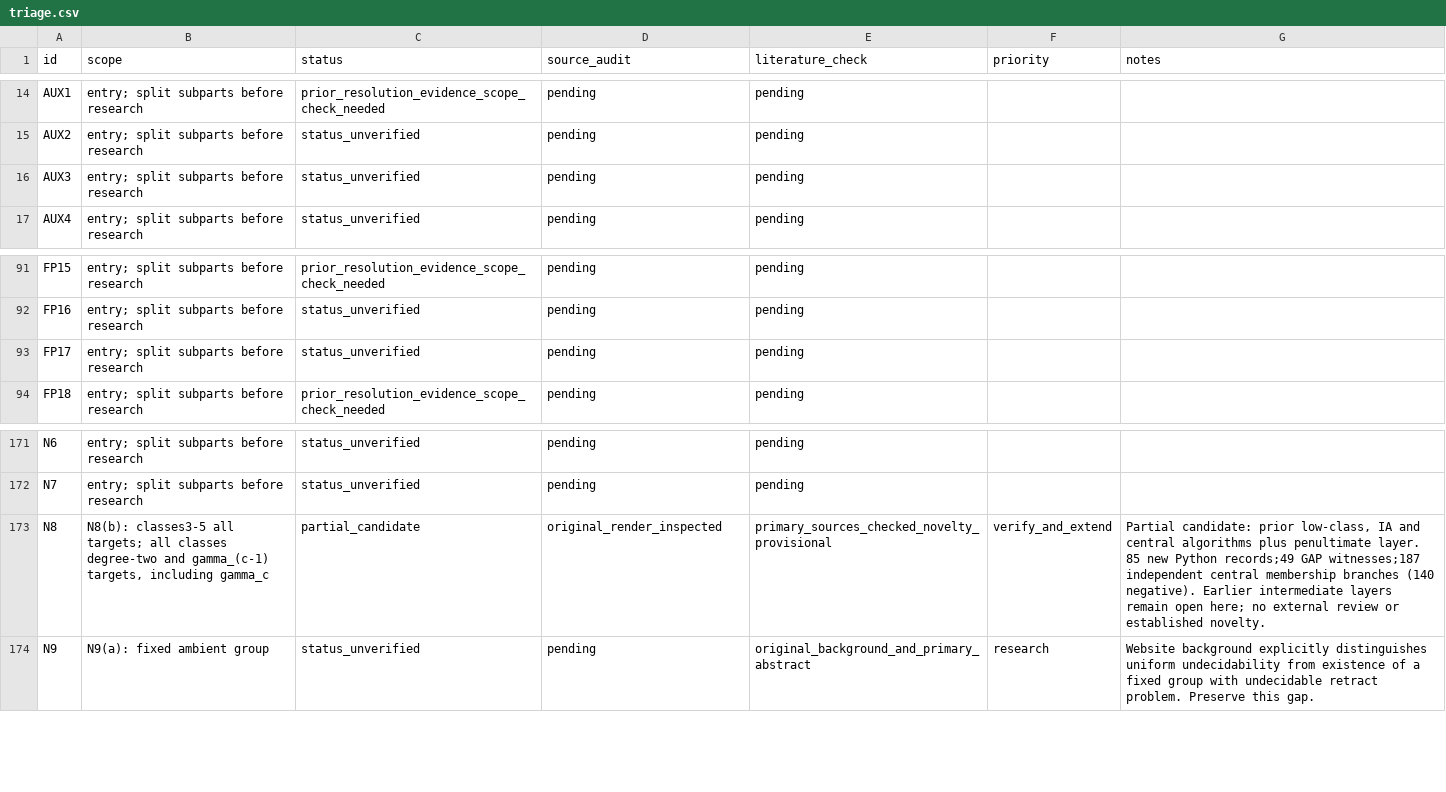
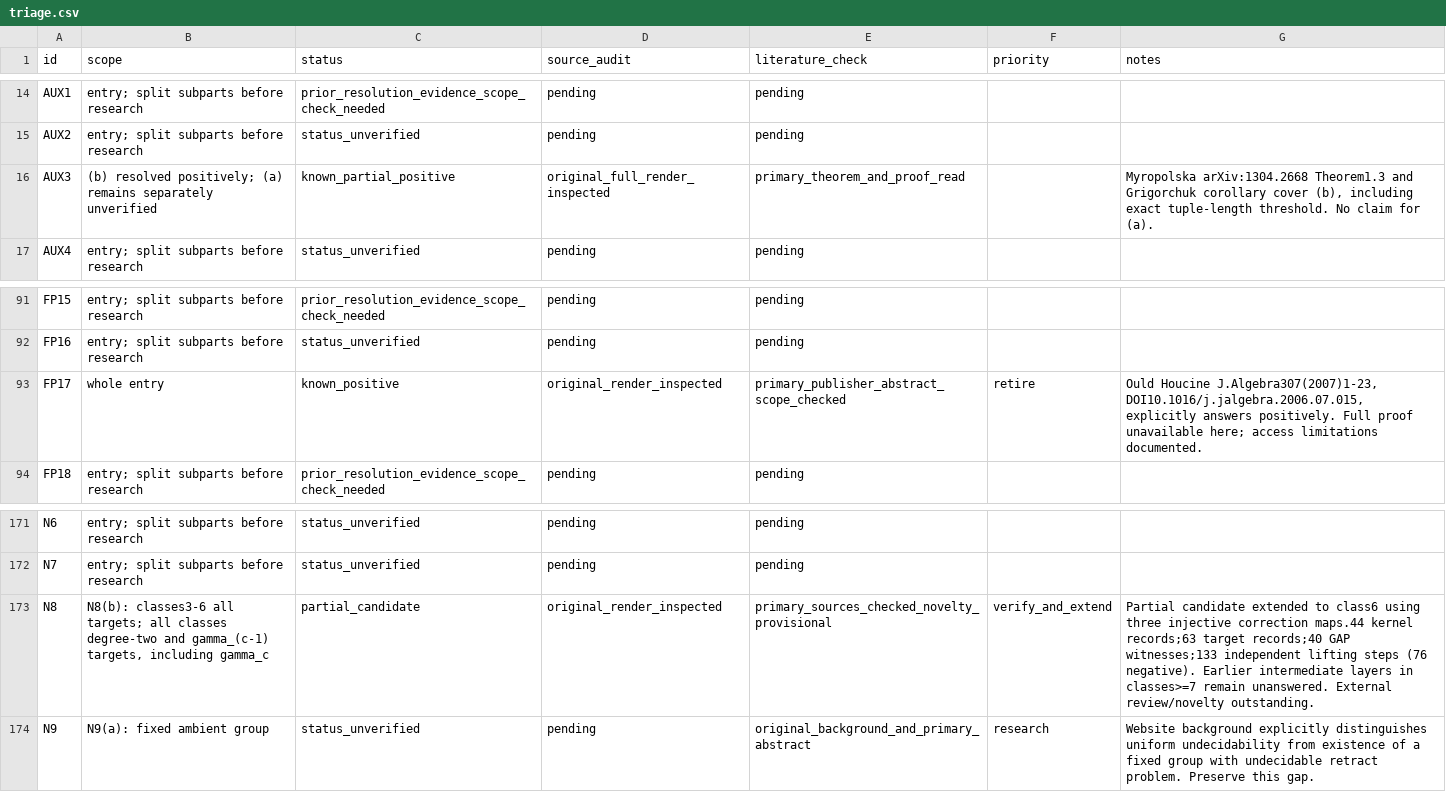
Before and after one commit to JUrban/gworld1, a CSV file: research/triage.csv, drawn as a sheet; only a part is shown, gaps mark what is left out.

Commit message:
Extend N8 candidate to all class-six targets and audit two prior answers

```diff
--- a/research/triage.csv
+++ b/research/triage.csv
@@ -15,3 +15,3 @@ AUX1,entry; split subparts before research,prior_resolution_evidence_scope_check
 AUX2,entry; split subparts before research,status_unverified,pending,pending,,
-AUX3,entry; split subparts before research,status_unverified,pending,pending,,
+AUX3,(b) resolved positively; (a) remains separately unverified,known_partial_positive,original_full_render_inspected,primary_theorem_and_proof_read,,"Myropolska arXiv:1304.2668 Theorem1.3 and Grigorchuk corollary cover (b), including exact tuple-length threshold. No claim for (a)."
 AUX4,entry; split subparts before research,status_unverified,pending,pending,,
@@ -92,3 +92,3 @@ FP15,entry; split subparts before research,prior_resolution_evidence_scope_check
 FP16,entry; split subparts before research,status_unverified,pending,pending,,
-FP17,entry; split subparts before research,status_unverified,pending,pending,,
+FP17,whole entry,known_positive,original_render_inspected,primary_publisher_abstract_scope_checked,retire,"Ould Houcine J.Algebra307(2007)1-23, DOI10.1016/j.jalgebra.2006.07.015, explicitly answers positively. Full proof unavailable here; access limitations documented."
 FP18,entry; split subparts before research,prior_resolution_evidence_scope_check_needed,pending,pending,,
@@ -172,3 +172,3 @@ N6,entry; split subparts before research,status_unverified,pending,pending,,
 N7,entry; split subparts before research,status_unverified,pending,pending,,
-N8,"N8(b): classes3-5 all targets; all classes degree-two and gamma_(c-1) targets, including gamma_c",partial_candidate,original_render_inspected,primary_sources_checked_novelty_provisional,verify_and_extend,"Partial candidate: prior low-class, IA and central algorithms plus penultimate layer. 85 new Python records;49 GAP witnesses;187 independent central membership branches (140 negative). Earlier intermediate layers remain open here; no external review or established novelty."
+N8,"N8(b): classes3-6 all targets; all classes degree-two and gamma_(c-1) targets, including gamma_c",partial_candidate,original_render_inspected,primary_sources_checked_novelty_provisional,verify_and_extend,Partial candidate extended to class6 using three injective correction maps.44 kernel records;63 target records;40 GAP witnesses;133 independent lifting steps (76 negative). Earlier intermediate layers in classes>=7 remain unanswered. External review/novelty outstanding.
 N9,N9(a): fixed ambient group,status_unverified,pending,original_background_and_primary_abstract,research,Website background explicitly distinguishes uniform undecidability from existence of a fixed group with undecidable retract problem. Preserve this gap.
```
Also changed, not shown: 36 other files.
